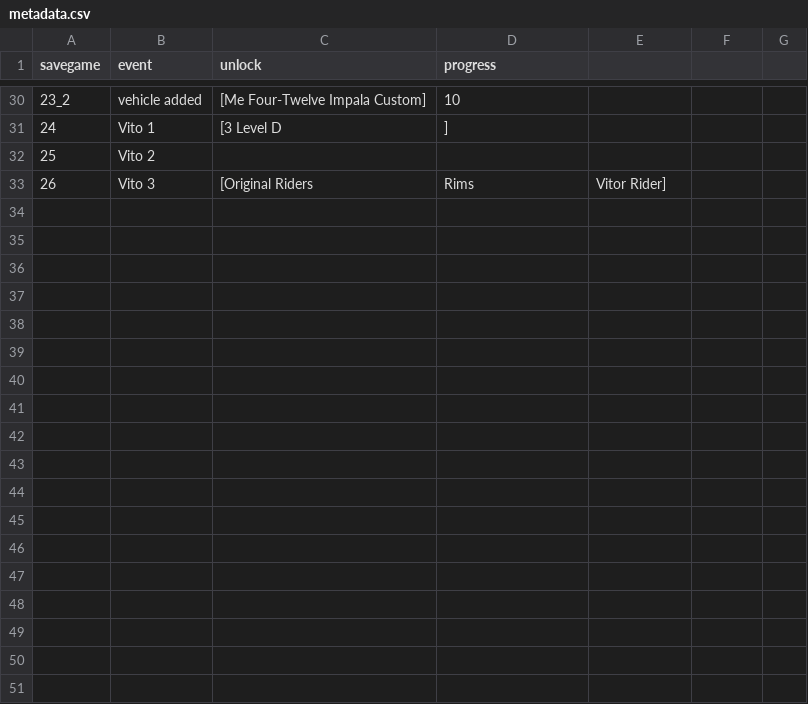
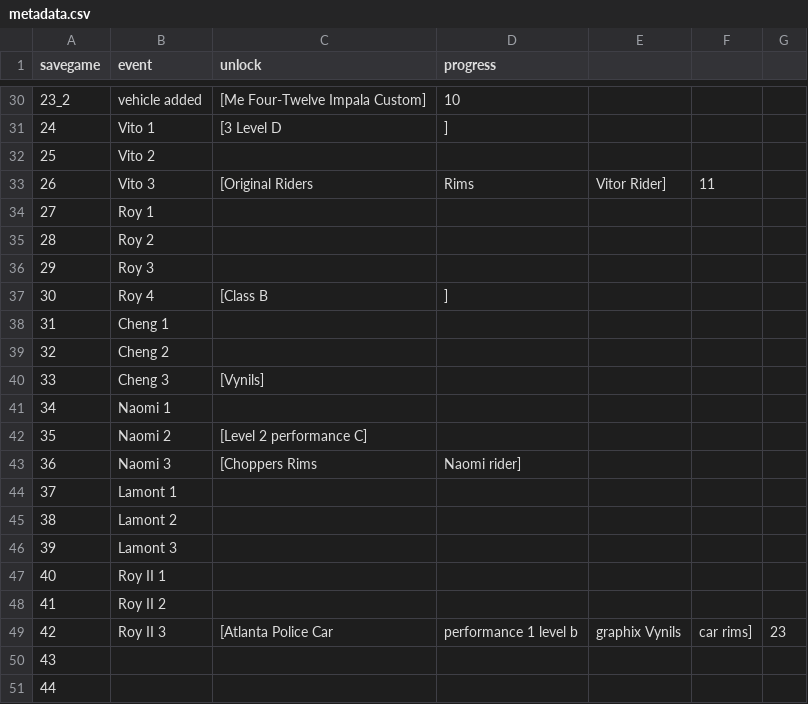
Before and after one commit to azuviee/mc3-save-editor, a CSV file: saves/career/metadata.csv, drawn as a sheet; only a part is shown, gaps mark what is left out; the diff covers the shown part only.

```diff
--- a/saves/career/metadata.csv
+++ b/saves/career/metadata.csv
@@ -32,2 +32,20 @@ savegame,event,unlock,progress
 25,Vito 2,,
-26,Vito 3,[Original Riders, Rims, Vitor Rider],
+26,Vito 3,[Original Riders, Rims, Vitor Rider],11
+27,Roy 1,,
+28,Roy 2,,
+29,Roy 3,,
+30,Roy 4,[Class B, ],
+31,Cheng 1,,
+32,Cheng 2,,
+33,Cheng 3,[Vynils],
+34,Naomi 1,,
+35,Naomi 2,[Level 2 performance C],
+36,Naomi 3,[Choppers Rims, Naomi rider],
+37,Lamont 1,,
+38,Lamont 2,,
+39,Lamont 3,,
+40,Roy II 1,,
+41,Roy II 2,,
+42,Roy II 3,[Atlanta Police Car, performance 1 level b, graphix Vynils, car rims],23
+43,
+44,
```
Also changed, not shown: 1 added row, 1 removed row and 2 edited cells elsewhere in this file, 31 other files.
